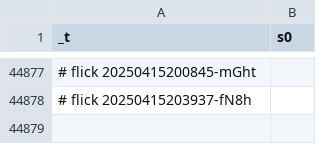
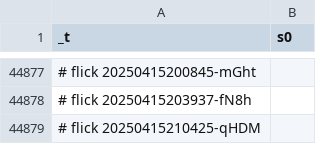
Before and after one commit to abikesa/shell-hologram, a CSV file: kitabo/ensi/testbin/test3/assets/csv/esrd_s0_overall.csv, drawn as a sheet; only a part is shown, gaps mark what is left out; the diff names each change by its address in the sheet, - before the commit and + after, or states it on an @@ line.

Commit message:
kitabo/ensi/testbin/test3/assets/csv/esrd_s0_overall.csv

```diff
--- a/kitabo/ensi/testbin/test3/assets/csv/esrd_s0_overall.csv
+++ b/kitabo/ensi/testbin/test3/assets/csv/esrd_s0_overall.csv
+row 44879: # flick 20250415210425-qHDM
```
